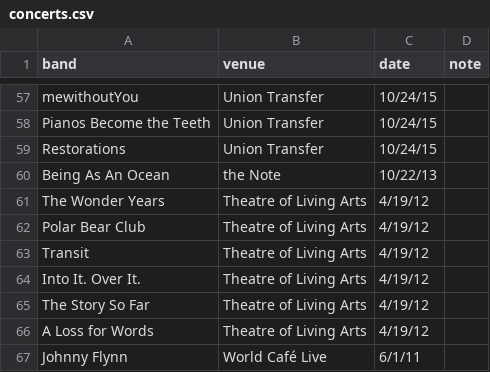
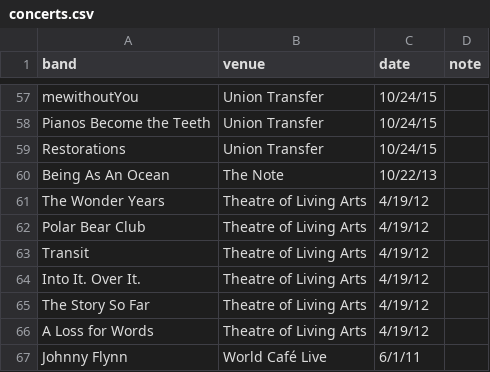
Before and after one commit to jaredwhalen/notes, a CSV file: concerts.csv, drawn as a sheet; only a part is shown, gaps mark what is left out.

Commit message:
Update concerts.csv

```diff
--- a/concerts.csv
+++ b/concerts.csv
@@ -59,3 +59,3 @@ Pianos Become the Teeth,Union Transfer,10/24/15,
 Restorations,Union Transfer,10/24/15,
-Being As An Ocean,the Note,10/22/13,
+Being As An Ocean,The Note,10/22/13,
 The Wonder Years,Theatre of Living Arts,4/19/12,
```
